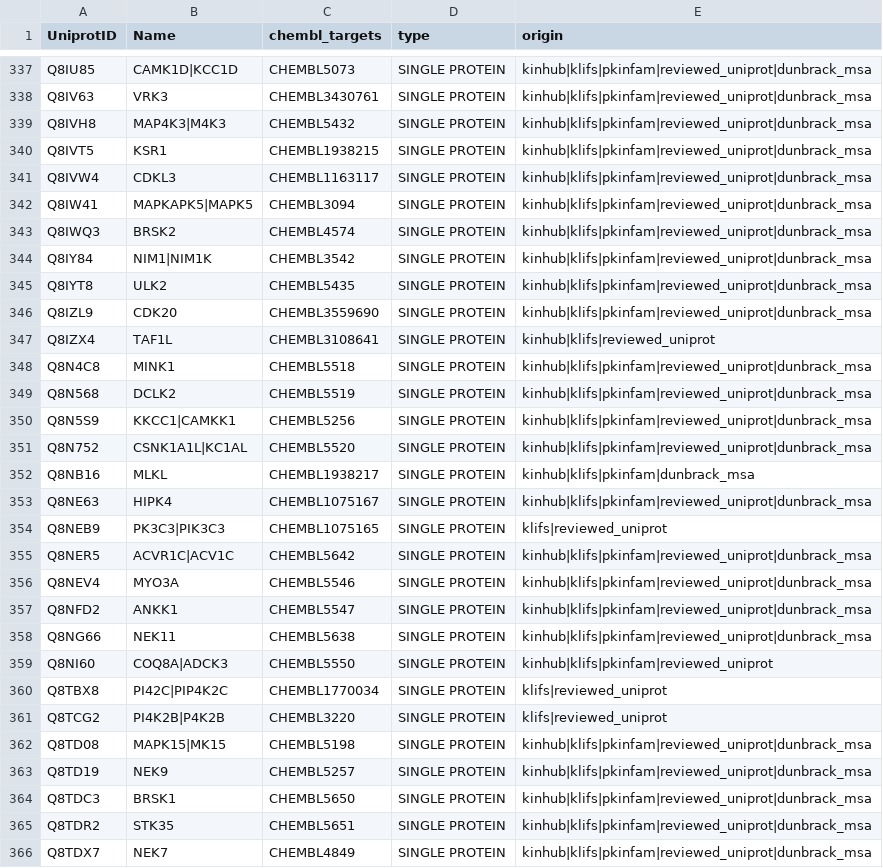
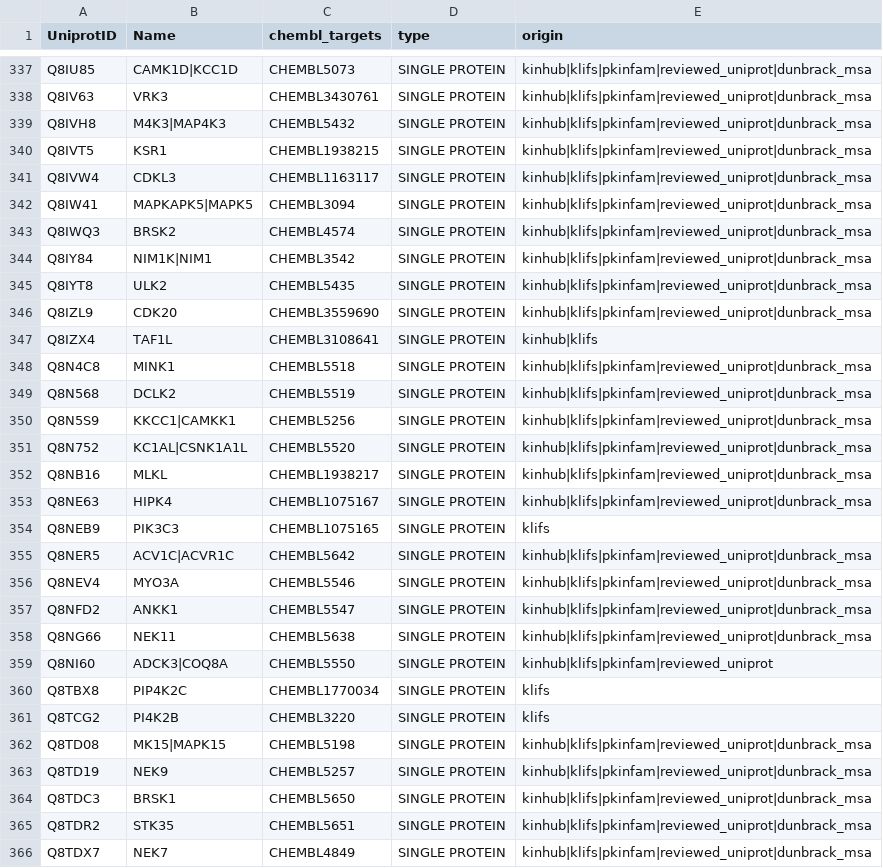
Before and after one commit to openkinome/kinodata, a CSV file: data/human_kinases_and_chembl_targets.chembl_27.csv, drawn as a sheet; only a part is shown, gaps mark what is left out; the diff covers the shown part only.

```diff
--- a/data/human_kinases_and_chembl_targets.chembl_27.csv
+++ b/data/human_kinases_and_chembl_targets.chembl_27.csv
@@ -338,3 +338,3 @@ Q8IU85,CAMK1D|KCC1D,CHEMBL5073,SINGLE PROTEIN,kinhub|klifs|pkinfam|reviewed_unip
 Q8IV63,VRK3,CHEMBL3430761,SINGLE PROTEIN,kinhub|klifs|pkinfam|reviewed_uniprot|dunbrack_msa
-Q8IVH8,MAP4K3|M4K3,CHEMBL5432,SINGLE PROTEIN,kinhub|klifs|pkinfam|reviewed_uniprot|dunbrack_msa
+Q8IVH8,M4K3|MAP4K3,CHEMBL5432,SINGLE PROTEIN,kinhub|klifs|pkinfam|reviewed_uniprot|dunbrack_msa
 Q8IVT5,KSR1,CHEMBL1938215,SINGLE PROTEIN,kinhub|klifs|pkinfam|reviewed_uniprot|dunbrack_msa
@@ -343,6 +343,6 @@ Q8IW41,MAPKAPK5|MAPK5,CHEMBL3094,SINGLE PROTEIN,kinhub|klifs|pkinfam|reviewed_un
 Q8IWQ3,BRSK2,CHEMBL4574,SINGLE PROTEIN,kinhub|klifs|pkinfam|reviewed_uniprot|dunbrack_msa
-Q8IY84,NIM1|NIM1K,CHEMBL3542,SINGLE PROTEIN,kinhub|klifs|pkinfam|reviewed_uniprot|dunbrack_msa
+Q8IY84,NIM1K|NIM1,CHEMBL3542,SINGLE PROTEIN,kinhub|klifs|pkinfam|reviewed_uniprot|dunbrack_msa
 Q8IYT8,ULK2,CHEMBL5435,SINGLE PROTEIN,kinhub|klifs|pkinfam|reviewed_uniprot|dunbrack_msa
 Q8IZL9,CDK20,CHEMBL3559690,SINGLE PROTEIN,kinhub|klifs|pkinfam|reviewed_uniprot|dunbrack_msa
-Q8IZX4,TAF1L,CHEMBL3108641,SINGLE PROTEIN,kinhub|klifs|reviewed_uniprot
+Q8IZX4,TAF1L,CHEMBL3108641,SINGLE PROTEIN,kinhub|klifs
 Q8N4C8,MINK1,CHEMBL5518,SINGLE PROTEIN,kinhub|klifs|pkinfam|reviewed_uniprot|dunbrack_msa
@@ -350,7 +350,7 @@ Q8N568,DCLK2,CHEMBL5519,SINGLE PROTEIN,kinhub|klifs|pkinfam|reviewed_uniprot|dun
 Q8N5S9,KKCC1|CAMKK1,CHEMBL5256,SINGLE PROTEIN,kinhub|klifs|pkinfam|reviewed_uniprot|dunbrack_msa
-Q8N752,CSNK1A1L|KC1AL,CHEMBL5520,SINGLE PROTEIN,kinhub|klifs|pkinfam|reviewed_uniprot|dunbrack_msa
-Q8NB16,MLKL,CHEMBL1938217,SINGLE PROTEIN,kinhub|klifs|pkinfam|dunbrack_msa
+Q8N752,KC1AL|CSNK1A1L,CHEMBL5520,SINGLE PROTEIN,kinhub|klifs|pkinfam|reviewed_uniprot|dunbrack_msa
+Q8NB16,MLKL,CHEMBL1938217,SINGLE PROTEIN,kinhub|klifs|pkinfam|reviewed_uniprot|dunbrack_msa
 Q8NE63,HIPK4,CHEMBL1075167,SINGLE PROTEIN,kinhub|klifs|pkinfam|reviewed_uniprot|dunbrack_msa
-Q8NEB9,PK3C3|PIK3C3,CHEMBL1075165,SINGLE PROTEIN,klifs|reviewed_uniprot
-Q8NER5,ACVR1C|ACV1C,CHEMBL5642,SINGLE PROTEIN,kinhub|klifs|pkinfam|reviewed_uniprot|dunbrack_msa
+Q8NEB9,PIK3C3,CHEMBL1075165,SINGLE PROTEIN,klifs
+Q8NER5,ACV1C|ACVR1C,CHEMBL5642,SINGLE PROTEIN,kinhub|klifs|pkinfam|reviewed_uniprot|dunbrack_msa
 Q8NEV4,MYO3A,CHEMBL5546,SINGLE PROTEIN,kinhub|klifs|pkinfam|reviewed_uniprot|dunbrack_msa
@@ -358,6 +358,6 @@ Q8NFD2,ANKK1,CHEMBL5547,SINGLE PROTEIN,kinhub|klifs|pkinfam|reviewed_uniprot|dun
 Q8NG66,NEK11,CHEMBL5638,SINGLE PROTEIN,kinhub|klifs|pkinfam|reviewed_uniprot|dunbrack_msa
-Q8NI60,COQ8A|ADCK3,CHEMBL5550,SINGLE PROTEIN,kinhub|klifs|pkinfam|reviewed_uniprot
-Q8TBX8,PI42C|PIP4K2C,CHEMBL1770034,SINGLE PROTEIN,klifs|reviewed_uniprot
-Q8TCG2,PI4K2B|P4K2B,CHEMBL3220,SINGLE PROTEIN,klifs|reviewed_uniprot
-Q8TD08,MAPK15|MK15,CHEMBL5198,SINGLE PROTEIN,kinhub|klifs|pkinfam|reviewed_uniprot|dunbrack_msa
+Q8NI60,ADCK3|COQ8A,CHEMBL5550,SINGLE PROTEIN,kinhub|klifs|pkinfam|reviewed_uniprot
+Q8TBX8,PIP4K2C,CHEMBL1770034,SINGLE PROTEIN,klifs
+Q8TCG2,PI4K2B,CHEMBL3220,SINGLE PROTEIN,klifs
+Q8TD08,MK15|MAPK15,CHEMBL5198,SINGLE PROTEIN,kinhub|klifs|pkinfam|reviewed_uniprot|dunbrack_msa
 Q8TD19,NEK9,CHEMBL5257,SINGLE PROTEIN,kinhub|klifs|pkinfam|reviewed_uniprot|dunbrack_msa
```
Also changed, not shown: 138 edited cells elsewhere in this file, 3 other files.
